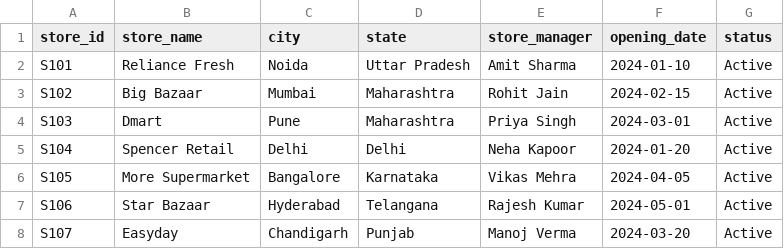
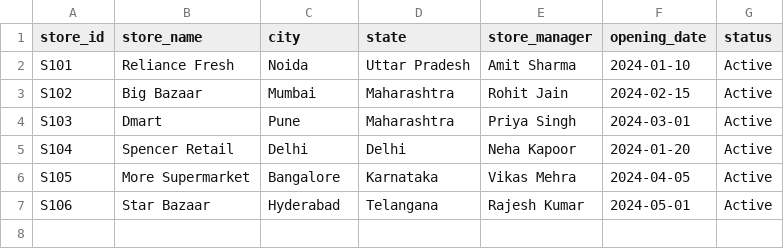
Before and after one commit to Pranjali1103/Enterprise-Retail-Platform, a CSV file: data/cleaned/clean_stores.csv, drawn as a sheet; the diff names each change by its address in the sheet, - before the commit and + after, or states it on an @@ line.

```diff
--- a/data/cleaned/clean_stores.csv
+++ b/data/cleaned/clean_stores.csv
-row 8: S107 | Easyday | Chandigarh | Punjab | Manoj Verma | 2024-03-20 | Active
```
Also changed, not shown: data/cleaned/cleaned_products.csv, data/rejected/rejected_products.csv, 31 other files.
